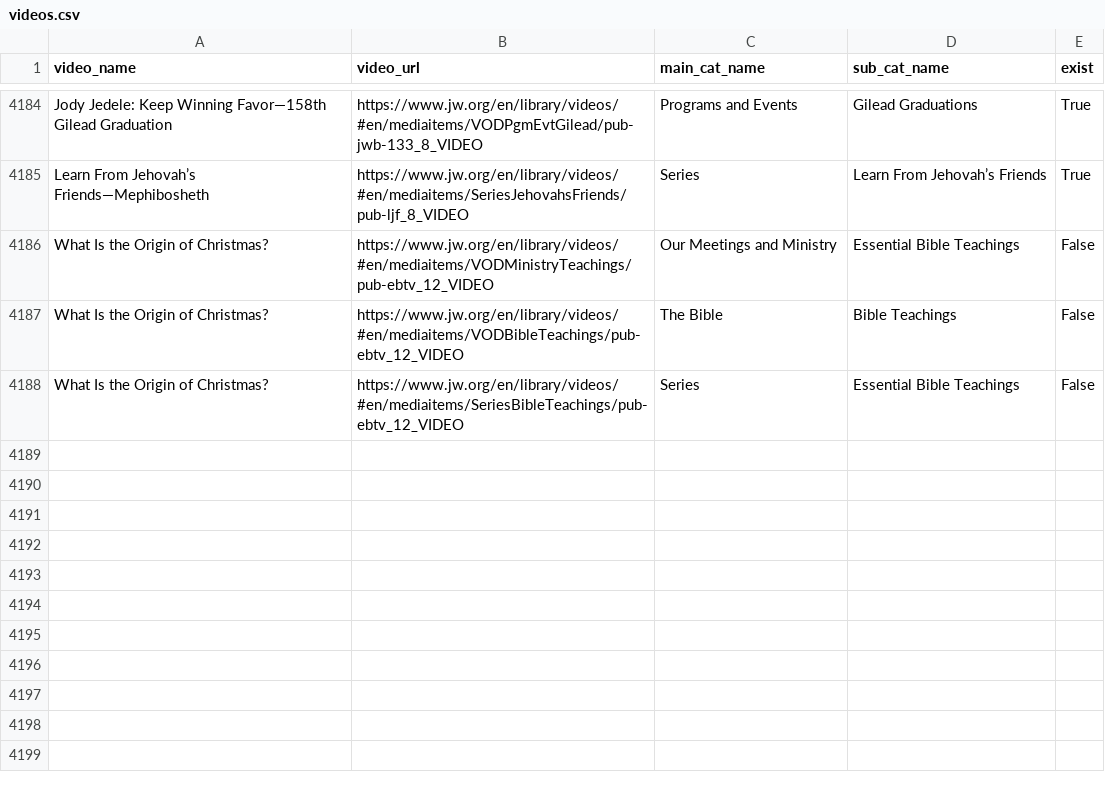
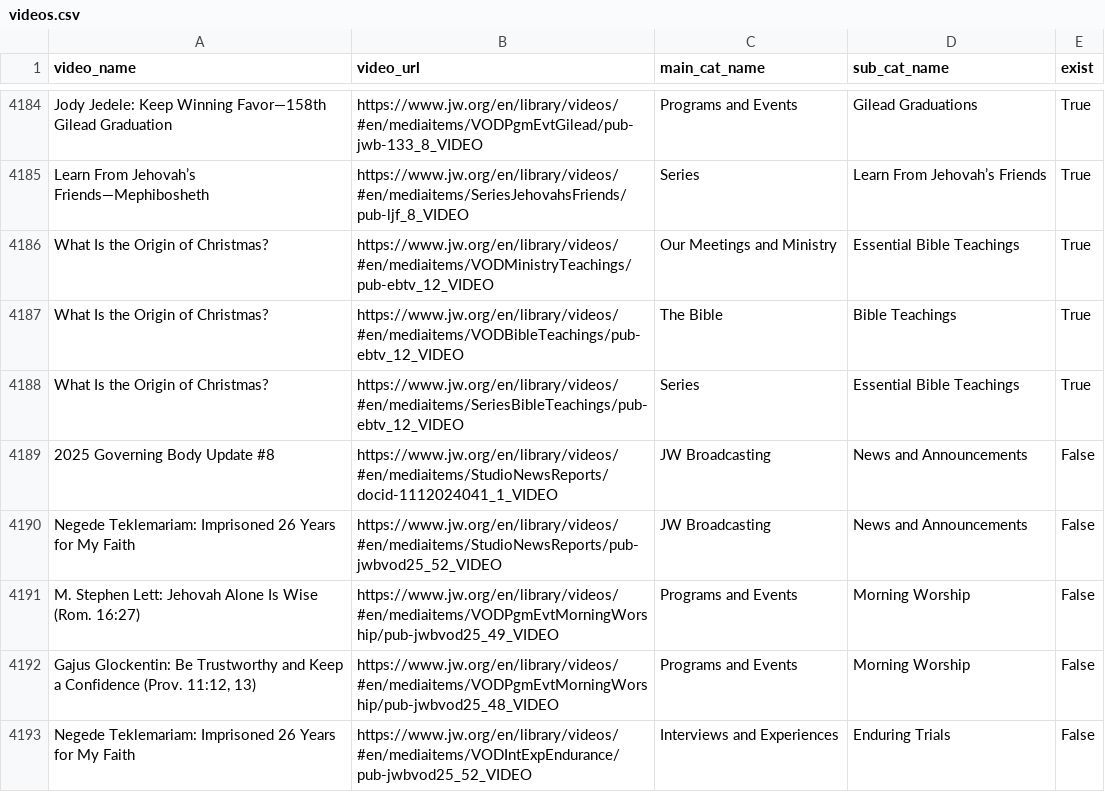
Before and after one commit to LukeRoberson/video, a CSV file: scripts/csv/videos.csv, drawn as a sheet; only a part is shown, gaps mark what is left out.

Commit message:
Added new videos

```diff
--- a/scripts/csv/videos.csv
+++ b/scripts/csv/videos.csv
@@ -4185,4 +4185,9 @@ Jody Jedele: Keep Winning Favor—158th Gilead Graduation,https://www.jw.org/en/
 Learn From Jehovah’s Friends—Mephibosheth,https://www.jw.org/en/library/videos/#en/mediaitems/SeriesJehovahsFriends/pub-ljf_8_VIDEO,Series,Learn From Jehovah’s Friends,True
-What Is the Origin of Christmas?,https://www.jw.org/en/library/videos/#en/mediaitems/VODMinistryTeachings/pub-ebtv_12_VIDEO,Our Meetings and Ministry,Essential Bible Teachings,False
-What Is the Origin of Christmas?,https://www.jw.org/en/library/videos/#en/mediaitems/VODBibleTeachings/pub-ebtv_12_VIDEO,The Bible,Bible Teachings,False
-What Is the Origin of Christmas?,https://www.jw.org/en/library/videos/#en/mediaitems/SeriesBibleTeachings/pub-ebtv_12_VIDEO,Series,Essential Bible Teachings,False
+What Is the Origin of Christmas?,https://www.jw.org/en/library/videos/#en/mediaitems/VODMinistryTeachings/pub-ebtv_12_VIDEO,Our Meetings and Ministry,Essential Bible Teachings,True
+What Is the Origin of Christmas?,https://www.jw.org/en/library/videos/#en/mediaitems/VODBibleTeachings/pub-ebtv_12_VIDEO,The Bible,Bible Teachings,True
+What Is the Origin of Christmas?,https://www.jw.org/en/library/videos/#en/mediaitems/SeriesBibleTeachings/pub-ebtv_12_VIDEO,Series,Essential Bible Teachings,True
+2025 Governing Body Update #8,https://www.jw.org/en/library/videos/#en/mediaitems/StudioNewsReports/docid-1112024041_1_VIDEO,JW Broadcasting,News and Announcements,False
+Negede Teklemariam: Imprisoned 26 Years for My Faith,https://www.jw.org/en/library/videos/#en/mediaitems/StudioNewsReports/pub-jwbvod25_52_VIDEO,JW Broadcasting,News and Announcements,False
+M. Stephen Lett: Jehovah Alone Is Wise (Rom. 16:27),https://www.jw.org/en/library/videos/#en/mediaitems/VODPgmEvtMorningWorship/pub-jwbvod25_49_VIDEO,Programs and Events,Morning Worship,False
+"Gajus Glockentin: Be Trustworthy and Keep a Confidence (Prov. 11:12, 13)",https://www.jw.org/en/library/videos/#en/mediaitems/VODPgmEvtMorningWorship/pub-jwbvod25_48_VIDEO,Programs and Events,Morning Worship,False
+Negede Teklemariam: Imprisoned 26 Years for My Faith,https://www.jw.org/en/library/videos/#en/mediaitems/VODIntExpEndurance/pub-jwbvod25_52_VIDEO,Interviews and Experiences,Enduring Trials,False
```
Also changed, not shown: scripts/csv/missing_videos.csv, 2 other files.
